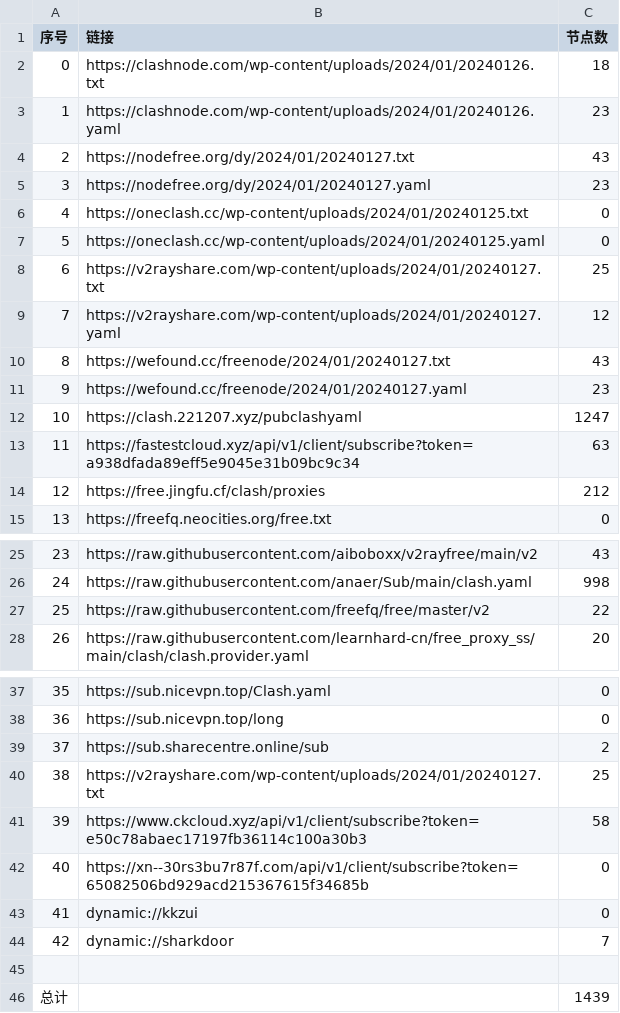
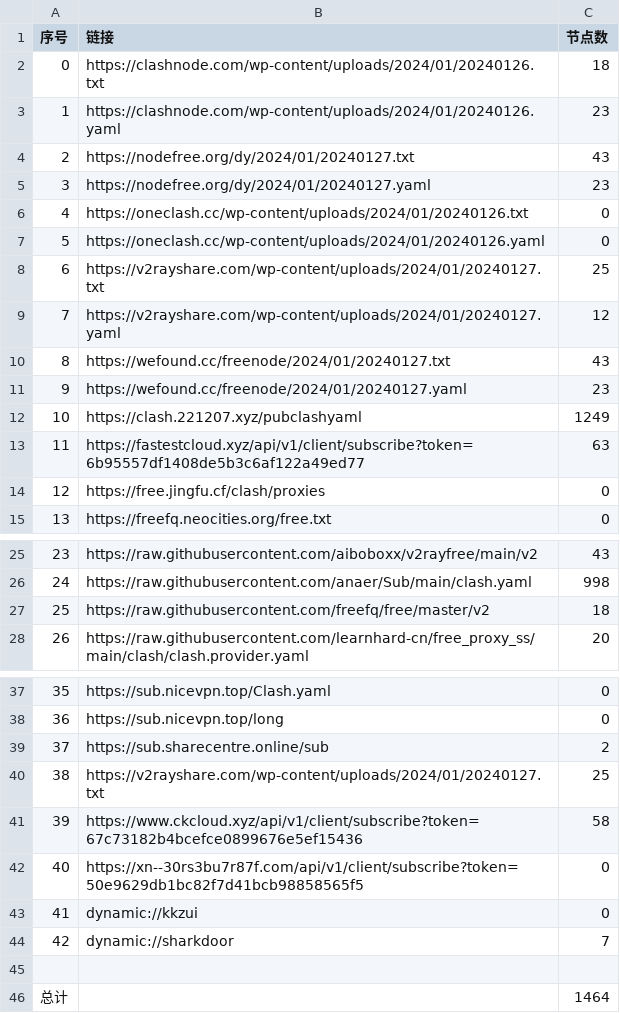
Before and after one commit to peasoft/NoMoreWalls, a CSV file: list_result.csv, drawn as a sheet; only a part is shown, gaps mark what is left out.

```diff
--- a/list_result.csv
+++ b/list_result.csv
@@ -5,4 +5,4 @@
 3,https://nodefree.org/dy/2024/01/20240127.yaml,23
-4,https://oneclash.cc/wp-content/uploads/2024/01/20240125.txt,0
-5,https://oneclash.cc/wp-content/uploads/2024/01/20240125.yaml,0
+4,https://oneclash.cc/wp-content/uploads/2024/01/20240126.txt,0
+5,https://oneclash.cc/wp-content/uploads/2024/01/20240126.yaml,0
 6,https://v2rayshare.com/wp-content/uploads/2024/01/20240127.txt,25
@@ -11,5 +11,5 @@
 9,https://wefound.cc/freenode/2024/01/20240127.yaml,23
-10,https://clash.221207.xyz/pubclashyaml,1247
-11,https://fastestcloud.xyz/api/v1/client/subscribe?token=a938dfada89eff5e9045e31b09bc9c34,63
-12,https://free.jingfu.cf/clash/proxies,212
+10,https://clash.221207.xyz/pubclashyaml,1249
+11,https://fastestcloud.xyz/api/v1/client/subscribe?token=6b95557df1408de5b3c6af122a49ed77,63
+12,https://free.jingfu.cf/clash/proxies,0
 13,https://freefq.neocities.org/free.txt,0
@@ -26,3 +26,3 @@
 24,https://raw.githubusercontent.com/anaer/Sub/main/clash.yaml,998
-25,https://raw.githubusercontent.com/freefq/free/master/v2,22
+25,https://raw.githubusercontent.com/freefq/free/master/v2,18
 26,https://raw.githubusercontent.com/learnhard-cn/free_proxy_ss/main/clash/clash.provider.yaml,20
@@ -40,4 +40,4 @@
 38,https://v2rayshare.com/wp-content/uploads/2024/01/20240127.txt,25
-39,https://www.ckcloud.xyz/api/v1/client/subscribe?token=e50c78abaec17197fb36114c100a30b3,58
-40,https://xn--30rs3bu7r87f.com/api/v1/client/subscribe?token=65082506bd929acd215367615f34685b,0
+39,https://www.ckcloud.xyz/api/v1/client/subscribe?token=67c73182b4bcefce0899676e5ef15436,58
+40,https://xn--30rs3bu7r87f.com/api/v1/client/subscribe?token=50e9629db1bc82f7d41bcb98858565f5,0
 41,dynamic://kkzui,0
@@ -45,2 +45,2 @@
 
-总计,,1439
+总计,,1464
```
Also changed, not shown: 14 other files.
